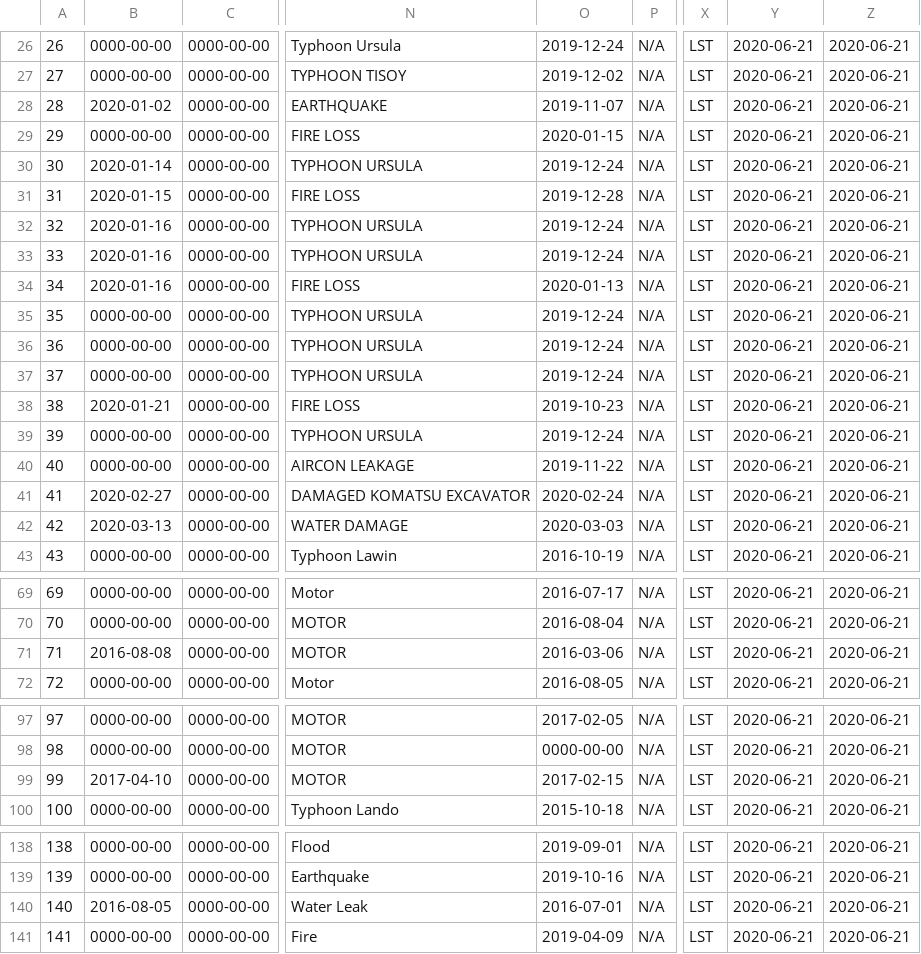
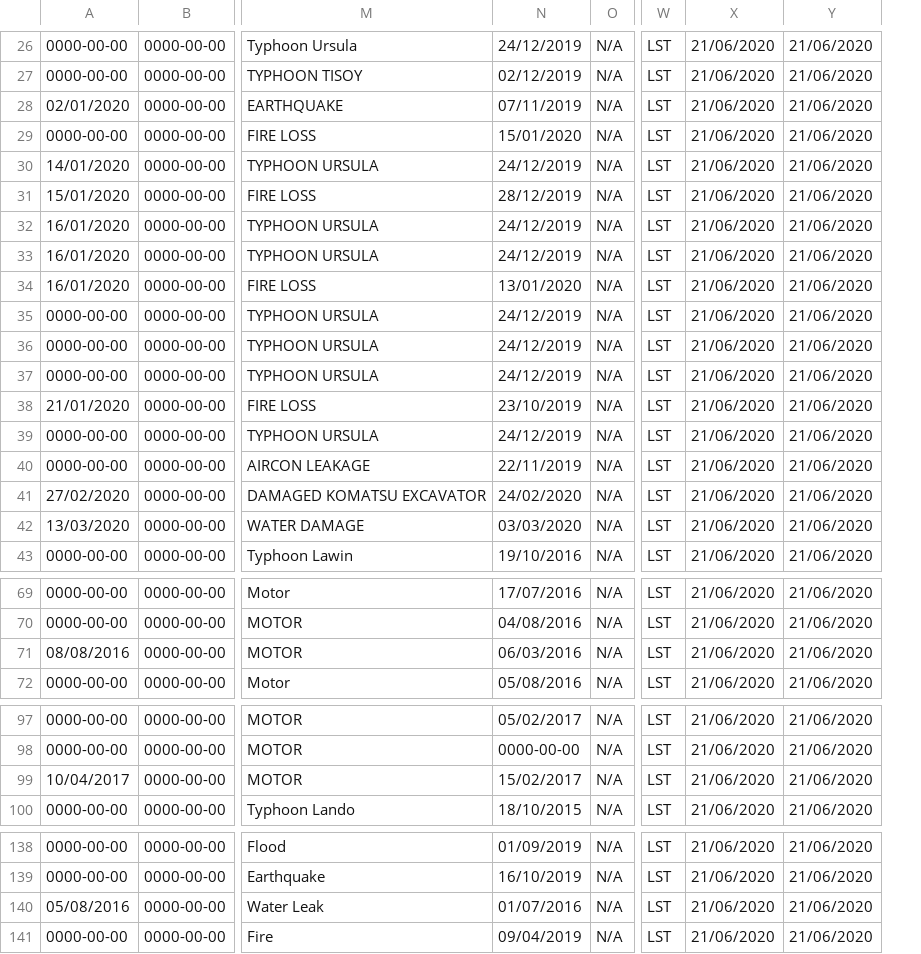
Before and after one commit to dyunas/senon-be, a CSV file: public/old_data_b1.csv, drawn as a sheet; only a part is shown, gaps mark what is left out; removed rows and columns are numbered as before the commit, all else as after; the diff covers the shown part only; the diff names each change by its address in the sheet, - before the commit and + after, or states it on an @@ line.

Commit message:
* modified file

```diff
--- a/public/old_data_b1.csv
+++ b/public/old_data_b1.csv
-column A, rows 26-43: 26 | 27 | 28 | 29 | 30 | 31 | 32 | 33 | 34 | 35 | 36 | 37 | 38 | 39 | 40 | 41 | 42 | 43; rows 69-72: 69 | 70 | 71 | 72; rows 97-100: 97 | 98 | 99 | 100; rows 138-141: 138 | 139 | 140 | 141
-column O, rows 26-43: 2019-12-24 | 2019-12-02 | 2019-11-07 | 2020-01-15 | 2019-12-24 | 2019-12-28 | 2019-12-24 | 2019-12-24 | 2020-01-13 | 2019-12-24 | 2019-12-24 | 2019-12-24 | 2019-10-23 | 2019-12-24 | 2019-11-22 | 2020-02-24 | 2020-03-03 | 2016-10-19; rows 69-72: 2016-07-17 | 2016-08-04 | 2016-03-06 | 2016-08-05; rows 97-100: 2017-02-05 | 0000-00-00 | 2017-02-15 | 2015-10-18; rows 138-141: 2019-09-01 | 2019-10-16 | 2016-07-01 | 2019-04-09
+column N, rows 26-43: 24/12/2019 | 02/12/2019 | 07/11/2019 | 15/01/2020 | 24/12/2019 | 28/12/2019 | 24/12/2019 | 24/12/2019 | 13/01/2020 | 24/12/2019 | 24/12/2019 | 24/12/2019 | 23/10/2019 | 24/12/2019 | 22/11/2019 | 24/02/2020 | 03/03/2020 | 19/10/2016; rows 69-72: 17/07/2016 | 04/08/2016 | 06/03/2016 | 05/08/2016; rows 97-100: 05/02/2017 | 0000-00-00 | 15/02/2017 | 18/10/2015; rows 138-141: 01/09/2019 | 16/10/2019 | 01/07/2016 | 09/04/2019
-column Y, rows 26-43: all 2020-06-21; rows 69-72: all 2020-06-21; rows 97-100: all 2020-06-21; rows 138-141: all 2020-06-21
-column Z, rows 26-43: all 2020-06-21; rows 69-72: all 2020-06-21; rows 97-100: all 2020-06-21; rows 138-141: all 2020-06-21
+column X, rows 26-43: all 21/06/2020; rows 69-72: all 21/06/2020; rows 97-100: all 21/06/2020; rows 138-141: all 21/06/2020
+column Y, rows 26-43: all 21/06/2020; rows 69-72: all 21/06/2020; rows 97-100: all 21/06/2020; rows 138-141: all 21/06/2020
-A28: 2020-01-02
+A28: 02/01/2020
-A30: 2020-01-14
+A30: 14/01/2020
-A31: 2020-01-15
+A31: 15/01/2020
-A32:A34: 2020-01-16
+A32:A34: 16/01/2020
-A38: 2020-01-21
+A38: 21/01/2020
-A41: 2020-02-27
+A41: 27/02/2020
-A42: 2020-03-13
+A42: 13/03/2020
-A71: 2016-08-08
+A71: 08/08/2016
-A99: 2017-04-10
+A99: 10/04/2017
-A140: 2016-08-05
+A140: 05/08/2016
```
Also changed, not shown: 12 edited cells elsewhere in this file.
